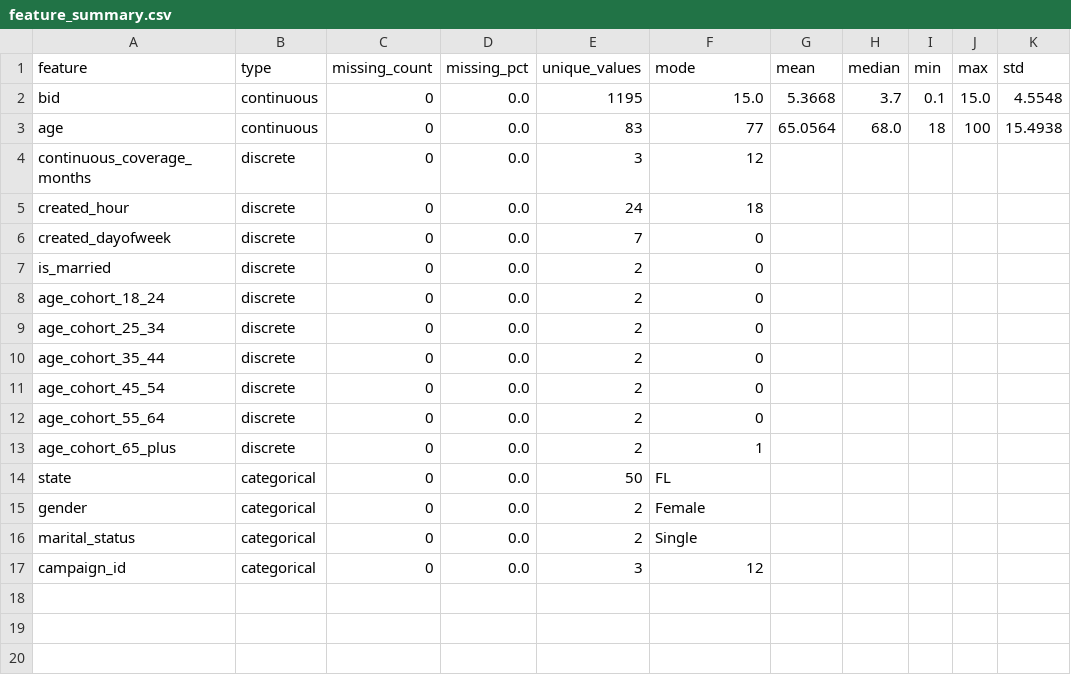
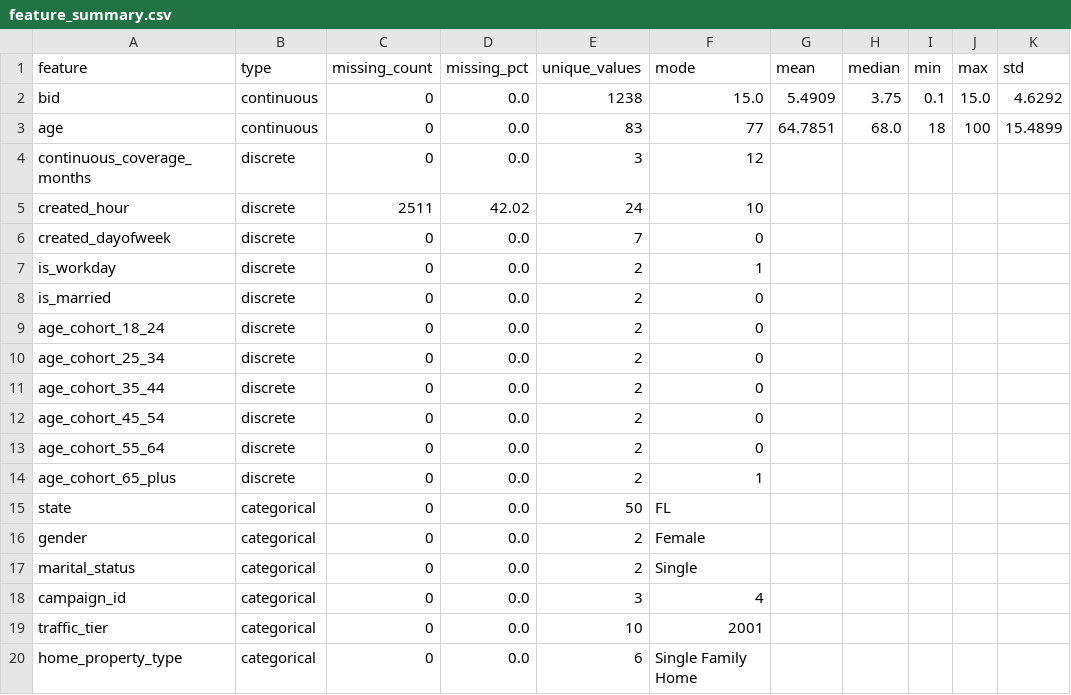
Before and after one commit to vinayavalsan/SmartHubDS_prep, a CSV file: data/training_report/home/feature_summary.csv, drawn as a sheet.

```diff
--- a/data/training_report/home/feature_summary.csv
+++ b/data/training_report/home/feature_summary.csv
@@ -1,7 +1,8 @@
 feature,type,missing_count,missing_pct,unique_values,mode,mean,median,min,max,std
-bid,continuous,0,0.0,1195,15.0,5.3668,3.7,0.1,15.0,4.5548
-age,continuous,0,0.0,83,77,65.0564,68.0,18,100,15.4938
+bid,continuous,0,0.0,1238,15.0,5.4909,3.75,0.1,15.0,4.6292
+age,continuous,0,0.0,83,77,64.7851,68.0,18,100,15.4899
 continuous_coverage_months,discrete,0,0.0,3,12,,,,,
-created_hour,discrete,0,0.0,24,18,,,,,
+created_hour,discrete,2511,42.02,24,10,,,,,
 created_dayofweek,discrete,0,0.0,7,0,,,,,
+is_workday,discrete,0,0.0,2,1,,,,,
 is_married,discrete,0,0.0,2,0,,,,,
@@ -16,2 +17,4 @@ gender,categorical,0,0.0,2,Female,,,,,
 marital_status,categorical,0,0.0,2,Single,,,,,
-campaign_id,categorical,0,0.0,3,12,,,,,
+campaign_id,categorical,0,0.0,3,4,,,,,
+traffic_tier,categorical,0,0.0,10,2001,,,,,
+home_property_type,categorical,0,0.0,6,Single Family Home,,,,,
```
Also changed, not shown: data/training_report/auto/feature_summary.csv, data/training_report/auto/feature_value_counts.csv, 52 other files.
